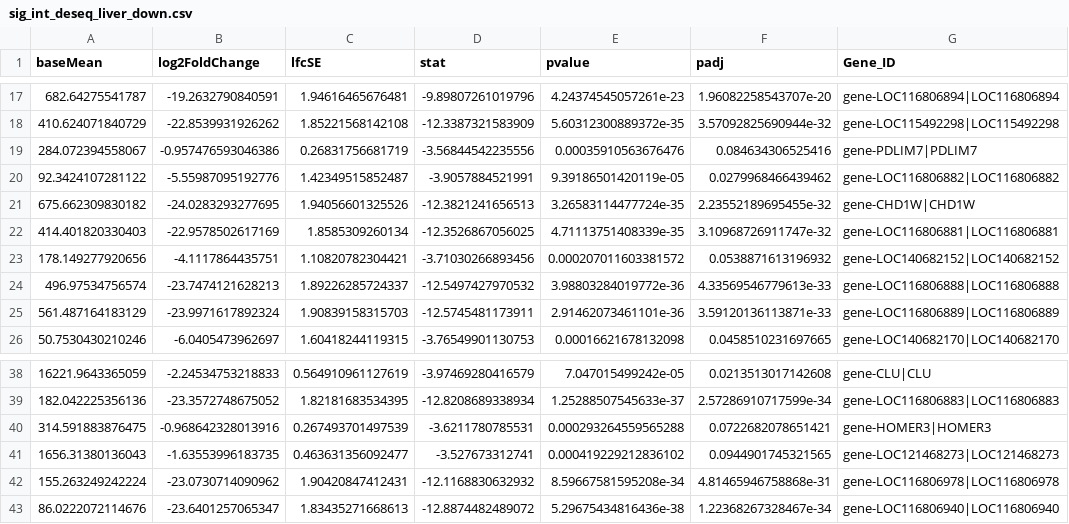
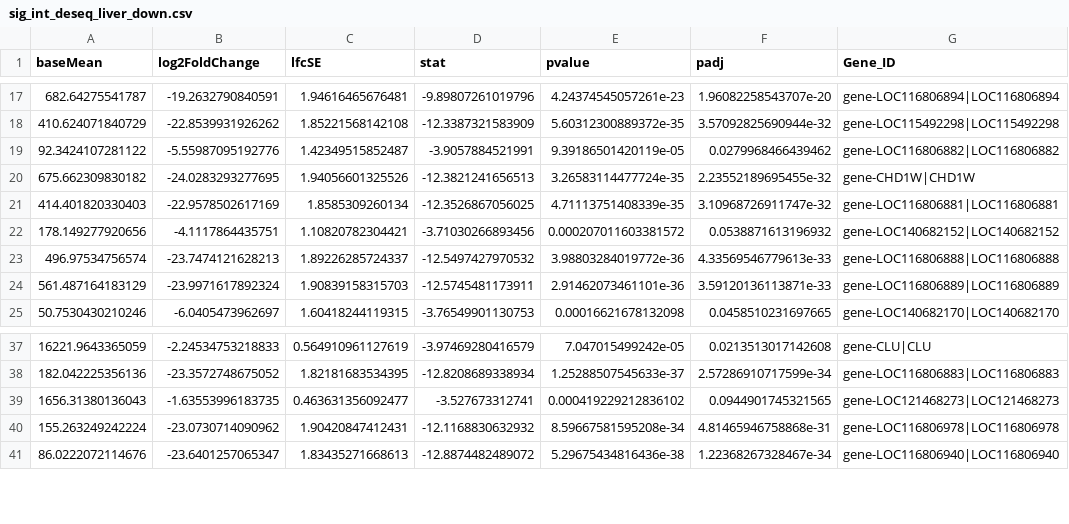
Before and after one commit to Schwartz-Lab-at-Auburn/ZebraFinch_DamageFitnessProject, a CSV file: LiverRNASeq/DGE/sig_int_deseq_liver_down.csv, drawn as a sheet; only a part is shown, gaps mark what is left out; the diff names each change by its address in the sheet, - before the commit and + after, or states it on an @@ line.

```diff
--- a/LiverRNASeq/DGE/sig_int_deseq_liver_down.csv
+++ b/LiverRNASeq/DGE/sig_int_deseq_liver_down.csv
-row 19: 284.072394558067 | -0.957476593046386 | 0.26831756681719 | -3.56844542235556 | 0.00035910563676476 | 0.084634306525416 | gene-PDLIM7|PDLIM7
-row 40: 314.591883876475 | -0.968642328013916 | 0.267493701497539 | -3.6211780785531 | 0.000293264559565288 | 0.0722682078651421 | gene-HOMER3|HOMER3
```
Also changed, not shown: LiverRNASeq/DGE/sig_female_deseq_0.1.csv, LiverRNASeq/DGE/sig_int_deseq_liver_up.csv, 17 other files.
